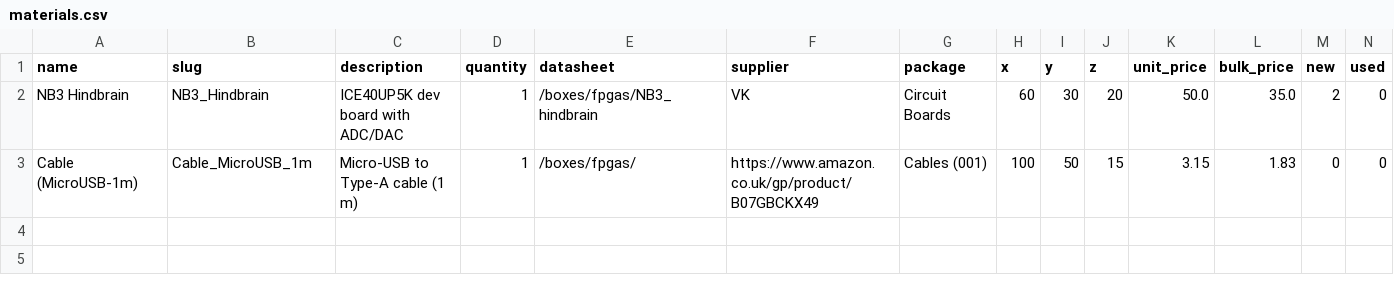
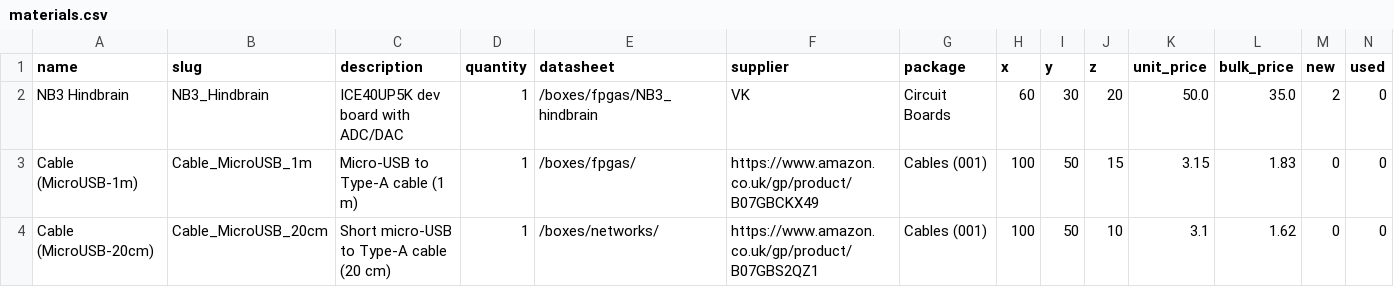
Before and after one commit to NoBlackBoxes/LastBlackBox, a CSV file: boxes/fpgas/_resources/materials.csv, drawn as a sheet; the diff names each change by its address in the sheet, - before the commit and + after, or states it on an @@ line.

```diff
--- a/boxes/fpgas/_resources/materials.csv
+++ b/boxes/fpgas/_resources/materials.csv
+row 4: Cable (MicroUSB-20cm) | Cable_MicroUSB_20cm | Short micro-USB to Type-A cable (20 cm) | 1 | /boxes/networks/ | https://www.amazon.co.uk/gp/product/B07GBS2QZ1 | Cables (001) | 100 | 50 | 10 | 3.1 | 1.62 | 0 | 0
```
Also changed, not shown: boxes/networks/_resources/materials.csv, 6 other files.
